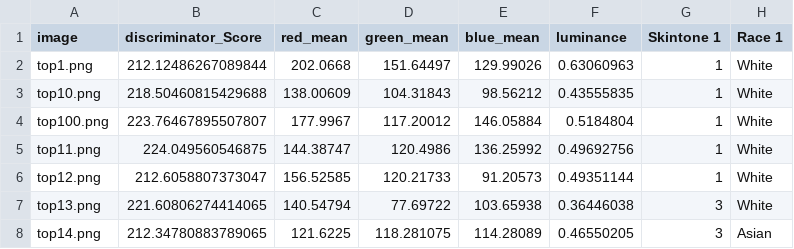
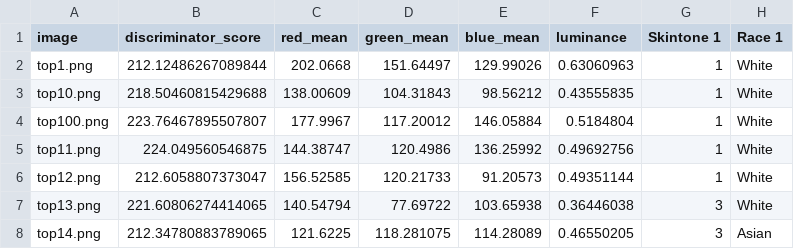
Before and after one commit to acgrissom/projects, a CSV file: ganfaces/data/all_face_data.csv, drawn as a sheet; only a part is shown; the diff names each change by its address in the sheet, - before the commit and + after, or states it on an @@ line.

```diff
--- a/ganfaces/data/all_face_data.csv
+++ b/ganfaces/data/all_face_data.csv
-B1: discriminator_Score
+B1: discriminator_score
```
Also changed, not shown: 22 other files.
